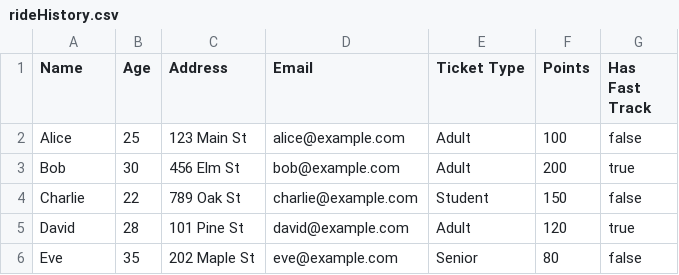
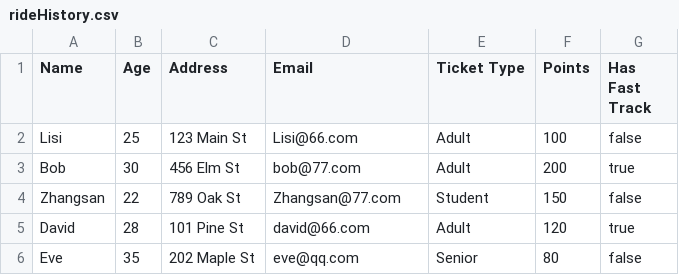
Before and after one commit to SunLijiaoClarissa/OOP_SunLijiao_A2, a CSV file: src/rideHistory.csv, drawn as a sheet.

```diff
--- a/src/rideHistory.csv
+++ b/src/rideHistory.csv
@@ -1,6 +1,6 @@
 Name,Age,Address,Email,Ticket Type,Points,Has Fast Track
-Alice,25,123 Main St,alice@example.com,Adult,100,false
-Bob,30,456 Elm St,bob@example.com,Adult,200,true
-Charlie,22,789 Oak St,charlie@example.com,Student,150,false
-David,28,101 Pine St,david@example.com,Adult,120,true
-Eve,35,202 Maple St,eve@example.com,Senior,80,false
+Lisi,25,123 Main St,Lisi@66.com,Adult,100,false
+Bob,30,456 Elm St,bob@77.com,Adult,200,true
+Zhangsan,22,789 Oak St,Zhangsan@77.com,Student,150,false
+David,28,101 Pine St,david@66.com,Adult,120,true
+Eve,35,202 Maple St,eve@qq.com,Senior,80,false
```
Also changed, not shown: 1 other file.
